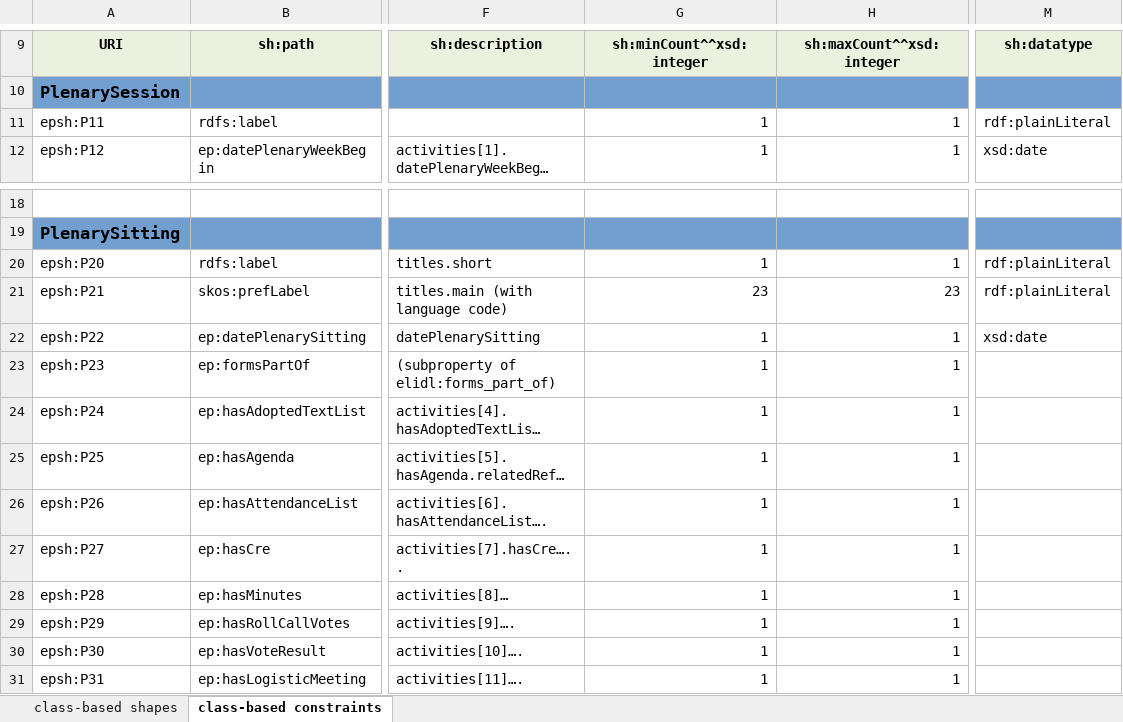
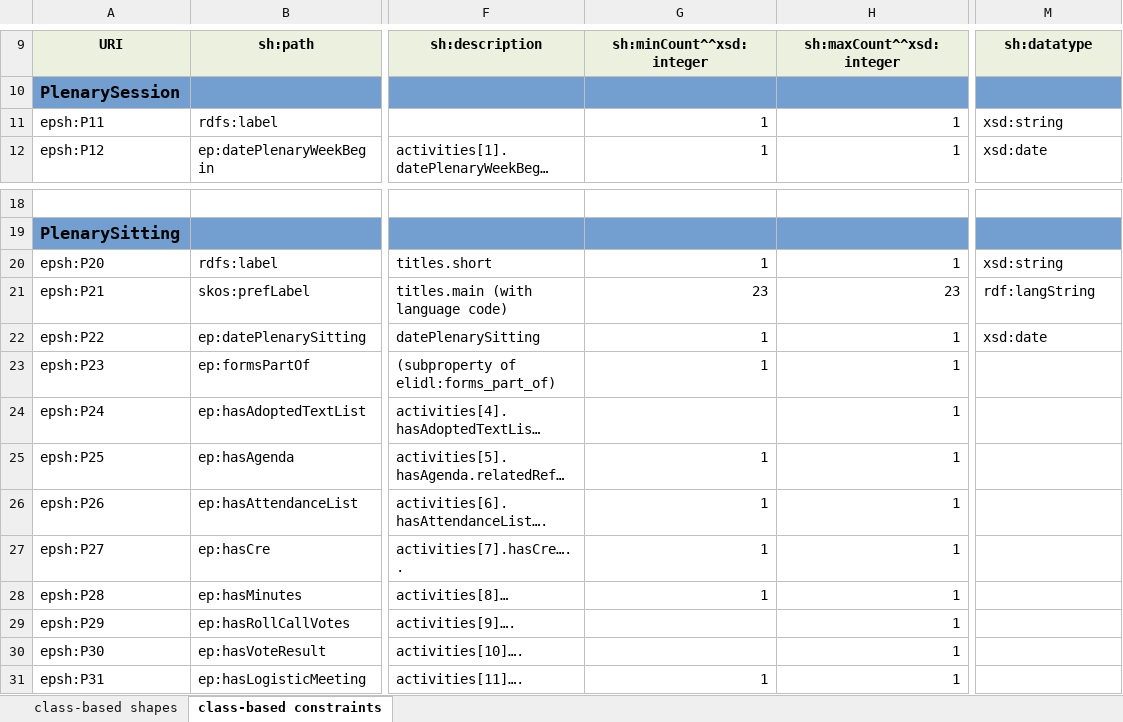
Before and after one commit to sparna-git/ep-graph-poc, an Excel workbook: 03-Dataset3_Sessions/04-SHACL/Dataset3_Sessions-Shapes.xlsx, sheet class-based constraints, drawn as a sheet; only a part is shown, gaps mark what is left out; long unchanged cells end in …; values as stored, in another font and other column widths than the file's, no borders; the diff names each change by its address in the sheet, - before the commit and + after, or states it on an @@ line.

Commit message:
updated shapes for dataset 3

```diff
--- a/03-Dataset3_Sessions/04-SHACL/Dataset3_Sessions-Shapes.xlsx (sheet class-based constraints)
+++ b/03-Dataset3_Sessions/04-SHACL/Dataset3_Sessions-Shapes.xlsx (sheet class-based constraints)
-M11: rdf:plainLiteral
+M11: xsd:string
-M20: rdf:plainLiteral
+M20: xsd:string
-M21: rdf:plainLiteral
+M21: rdf:langString
-G24: 1
+G24: (empty)
-G29:G30: 1
+G29:G30: (empty)
```
Also changed, not shown: sheet class-based shapes, 1 other file.
